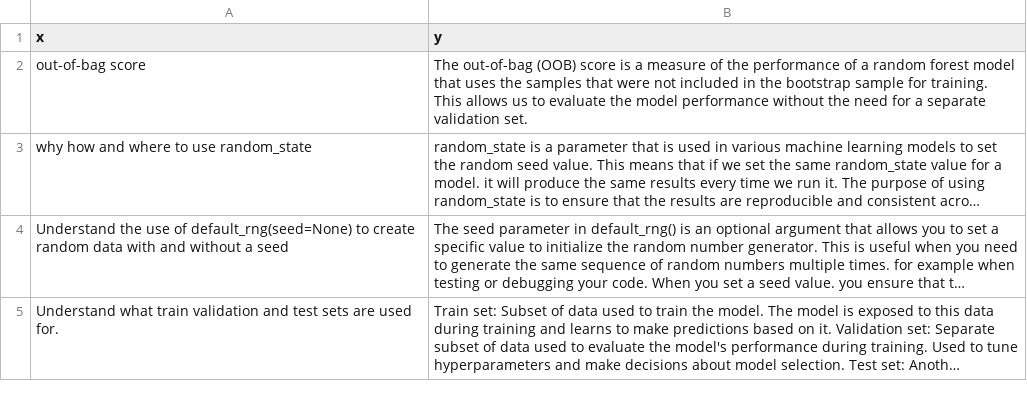
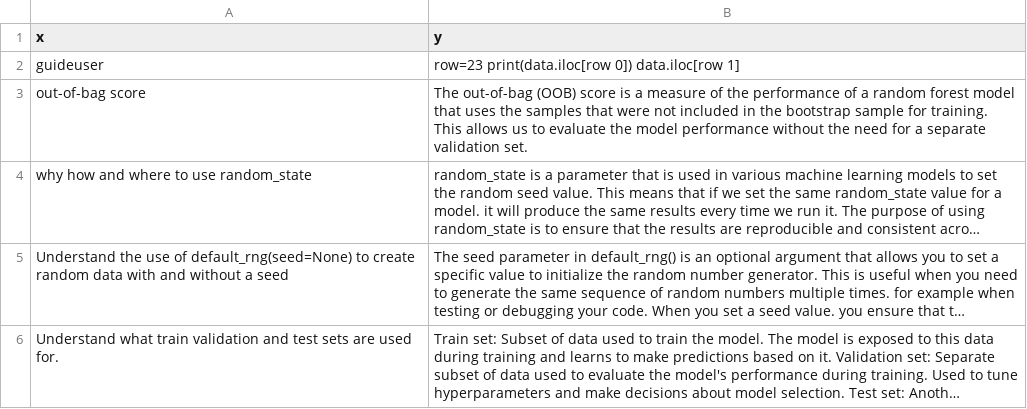
Before and after one commit to joncalle/ML1, a CSV file: ml.csv, drawn as a sheet; only a part is shown; long unchanged cells end in ….

Commit message:
Add files via upload

```diff
--- a/ml.csv
+++ b/ml.csv
@@ -1,2 +1,3 @@
 x,y
+guideuser, row=23   print(data.iloc[row  0])   data.iloc[row  1]
 out-of-bag score, The out-of-bag (OOB) score is a measure of the performance of a random forest model that uses the samples that were not included in the bootstrap sample for training. This allows us to evaluate the model performance without the need for a separate validation set.
```
